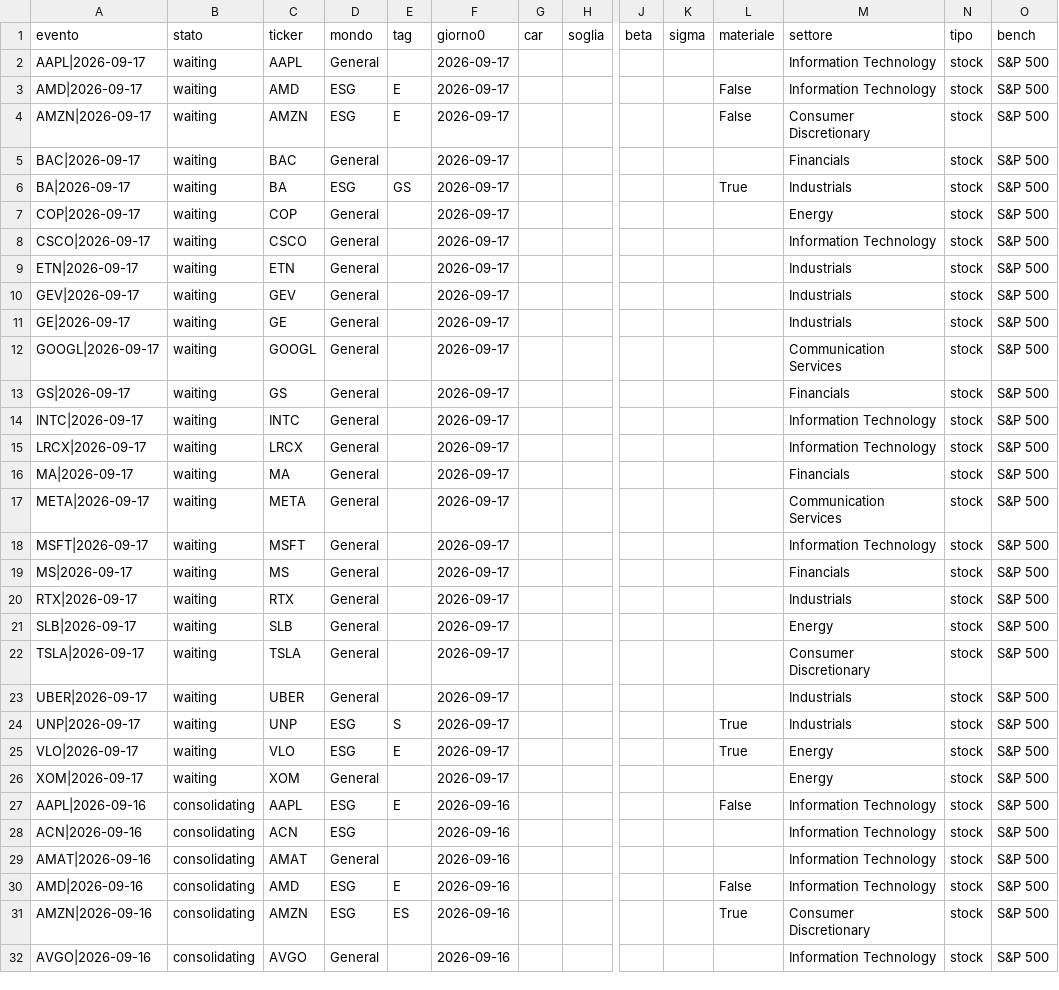
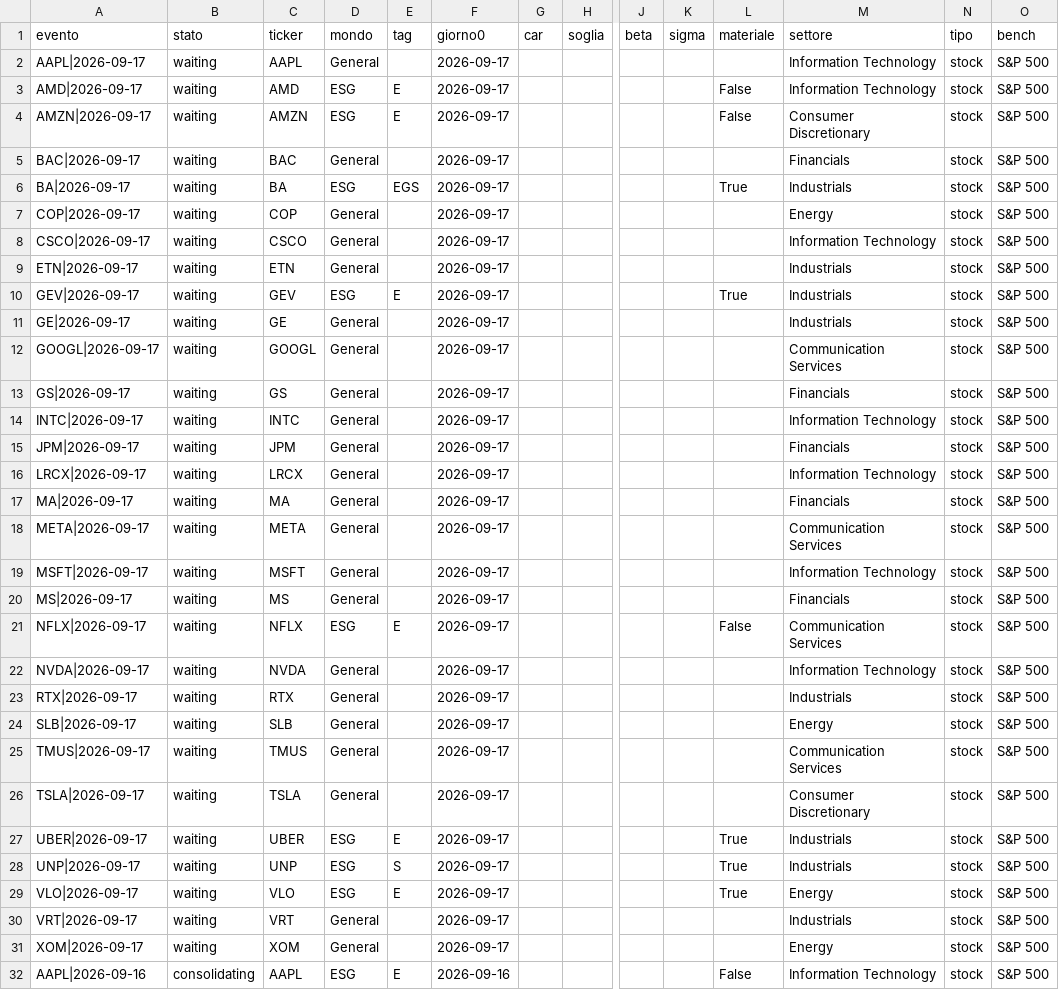
Before and after one commit to carlospinetto99/news-impact-tracker, a CSV file: eventi.csv, drawn as a sheet; only a part is shown, gaps mark what is left out; the shorter side is filled out with more unchanged rows; addresses are those after the commit; rows hold the shown columns only; the diff names each change by its address in the sheet, - before the commit and + after, or states it on an @@ line.

```diff
--- a/eventi.csv
+++ b/eventi.csv
-E6 (tag): GS
+E6 (tag): EGS
-D10 (mondo): General
+D10 (mondo): ESG
-E10 (tag): (empty)
+E10 (tag): E
-L10 (materiale): (empty)
+L10 (materiale): True
+row 15: JPM|2026-09-17 | waiting | JPM | General |  | 2026-09-17 |  |  |  |  |  | Financials | stock | S&P 500
+row 21: NFLX|2026-09-17 | waiting | NFLX | ESG | E | 2026-09-17 |  |  |  |  | False | Communication Services | stock | S&P 500
+row 22: NVDA|2026-09-17 | waiting | NVDA | General |  | 2026-09-17 |  |  |  |  |  | Information Technology | stock | S&P 500
+row 25: TMUS|2026-09-17 | waiting | TMUS | General |  | 2026-09-17 |  |  |  |  |  | Communication Services | stock | S&P 500
-D27 (mondo): General
+D27 (mondo): ESG
-E27 (tag): (empty)
+E27 (tag): E
-L27 (materiale): (empty)
+L27 (materiale): True
+row 30: VRT|2026-09-17 | waiting | VRT | General |  | 2026-09-17 |  |  |  |  |  | Industrials | stock | S&P 500
```
Also changed, not shown: 2 other files.
